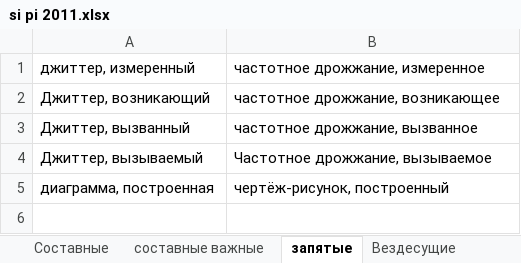
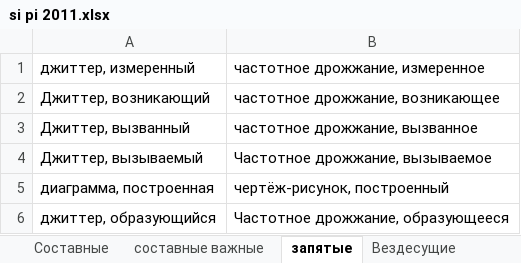
Before and after one commit to AveNRU/text_changer, an Excel workbook: словари/si pi 2011.xlsx, sheet запятые, drawn as a sheet; values as stored, in another font and other column widths than the file's, no borders; the diff names each change by its address in the sheet, - before the commit and + after, or states it on an @@ line.

```diff
--- a/словари/si pi 2011.xlsx (sheet запятые)
+++ b/словари/si pi 2011.xlsx (sheet запятые)
+row 6: джиттер, образующийся | Частотное дрожжание, образующееся
```
Also changed, not shown: sheet Составные, sheet Неизменные_короткие, sheet составные важные, 4 other files.
